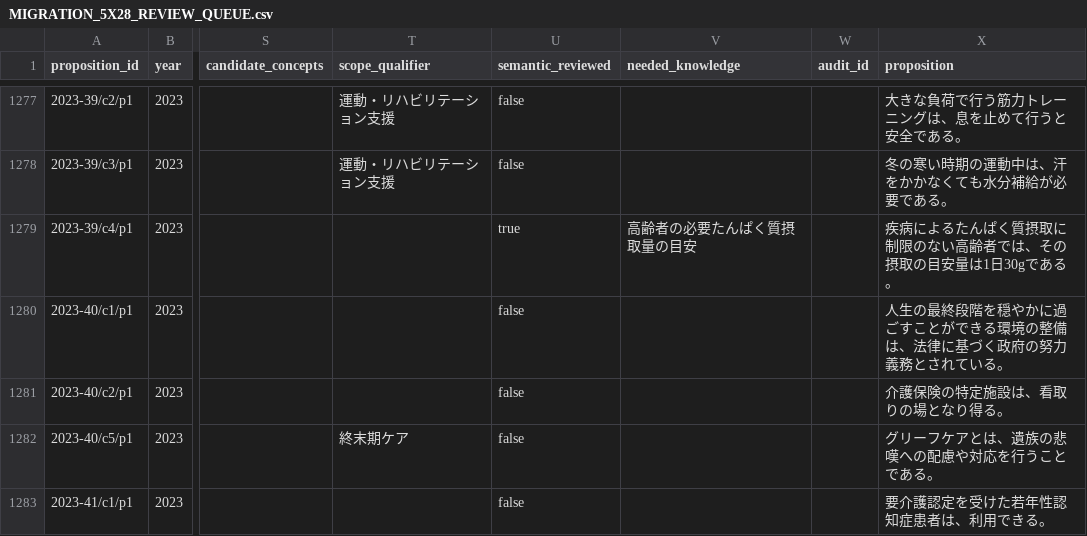
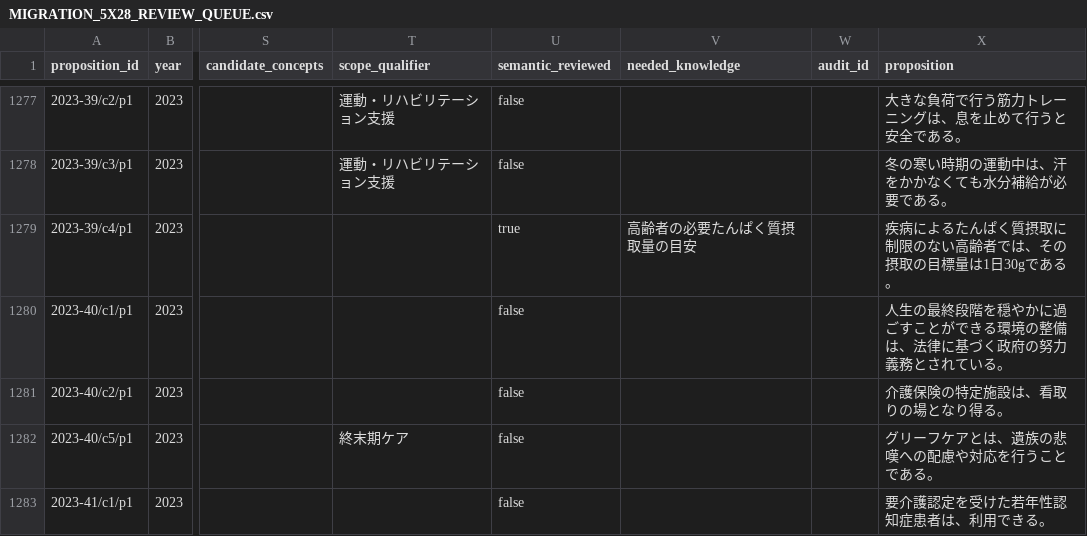
Before and after one commit to KKawamura1/care-manager-quest, a CSV file: docs/taxonomy/issue-32-experiment/MIGRATION_5X28_REVIEW_QUEUE.csv, drawn as a sheet; only a part is shown, gaps mark what is left out; the diff covers the shown part only; the diff names each change by its address in the sheet, - before the commit and + after, or states it on an @@ line.

```diff
--- a/docs/taxonomy/issue-32-experiment/MIGRATION_5X28_REVIEW_QUEUE.csv
+++ b/docs/taxonomy/issue-32-experiment/MIGRATION_5X28_REVIEW_QUEUE.csv
-X1279 (proposition): 疾病によるたんぱく質摂取に制限のない高齢者では、その摂取の目安量は1日30gである。
+X1279 (proposition): 疾病によるたんぱく質摂取に制限のない高齢者では、その摂取の目標量は1日30gである。
```
Also changed, not shown: 8 edited cells elsewhere in this file, docs/taxonomy/issue-32-experiment/MIGRATION_5X28_AUDIT_CHANGES.csv, 14 other files.
